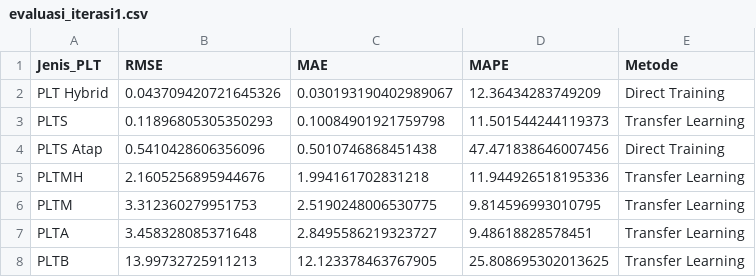
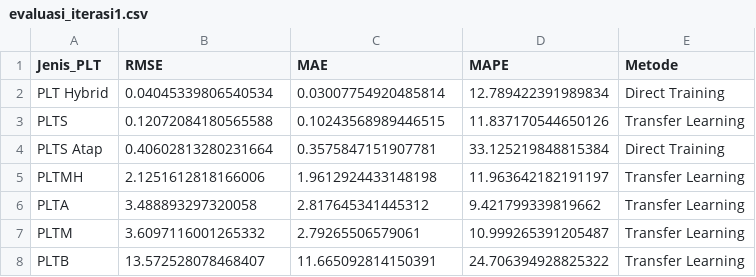
Before and after one commit to nnabilahan/prediksi-lstm-ebt, a CSV file: audit/results/pipeline_run/EBT_LSTM_Streamlit/evaluation/evaluasi_iterasi1.csv, drawn as a sheet.

```diff
--- a/audit/results/pipeline_run/EBT_LSTM_Streamlit/evaluation/evaluasi_iterasi1.csv
+++ b/audit/results/pipeline_run/EBT_LSTM_Streamlit/evaluation/evaluasi_iterasi1.csv
@@ -1,8 +1,8 @@
 Jenis_PLT,RMSE,MAE,MAPE,Metode
-PLT Hybrid,0.043709420721645326,0.030193190402989067,12.36434283749209,Direct Training
-PLTS,0.11896805305350293,0.10084901921759798,11.501544244119373,Transfer Learning
-PLTS Atap,0.5410428606356096,0.5010746868451438,47.471838646007456,Direct Training
-PLTMH,2.1605256895944676,1.994161702831218,11.944926518195336,Transfer Learning
-PLTM,3.312360279951753,2.5190248006530775,9.814596993010795,Transfer Learning
-PLTA,3.458328085371648,2.8495586219323727,9.48618828578451,Transfer Learning
-PLTB,13.99732725911213,12.123378463767905,25.808695302013625,Transfer Learning
+PLT Hybrid,0.04045339806540534,0.03007754920485814,12.789422391989834,Direct Training
+PLTS,0.12072084180565588,0.10243568989446515,11.837170544650126,Transfer Learning
+PLTS Atap,0.40602813280231664,0.3575847151907781,33.125219848815384,Direct Training
+PLTMH,2.1251612818166006,1.9612924433148198,11.963642182191197,Transfer Learning
+PLTA,3.488893297320058,2.817645341445312,9.421799339819662,Transfer Learning
+PLTM,3.6097116001265332,2.79265506579061,10.999265391205487,Transfer Learning
+PLTB,13.572528078468407,11.665092814150391,24.706394928825322,Transfer Learning
```
Also changed, not shown: audit/results/pipeline_run/EBT_LSTM_Streamlit/evaluation/evaluasi_final.csv, audit/results/pipeline_run/EBT_LSTM_Streamlit/evaluation/perbandingan_lengkap_seluruh_model.csv, 33 other files.
